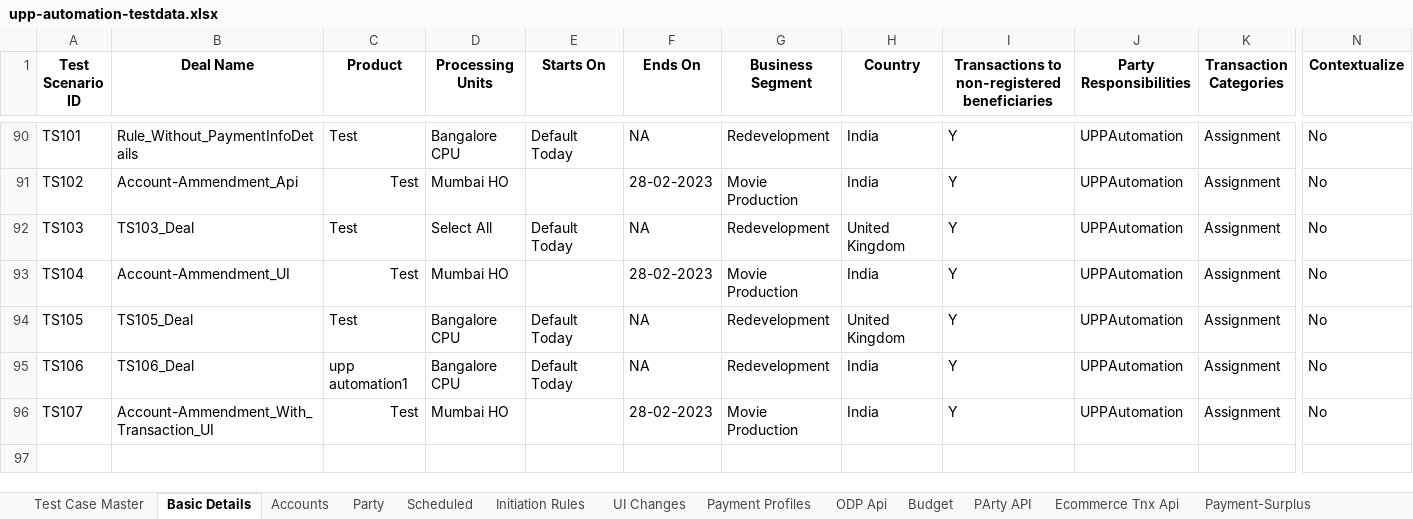
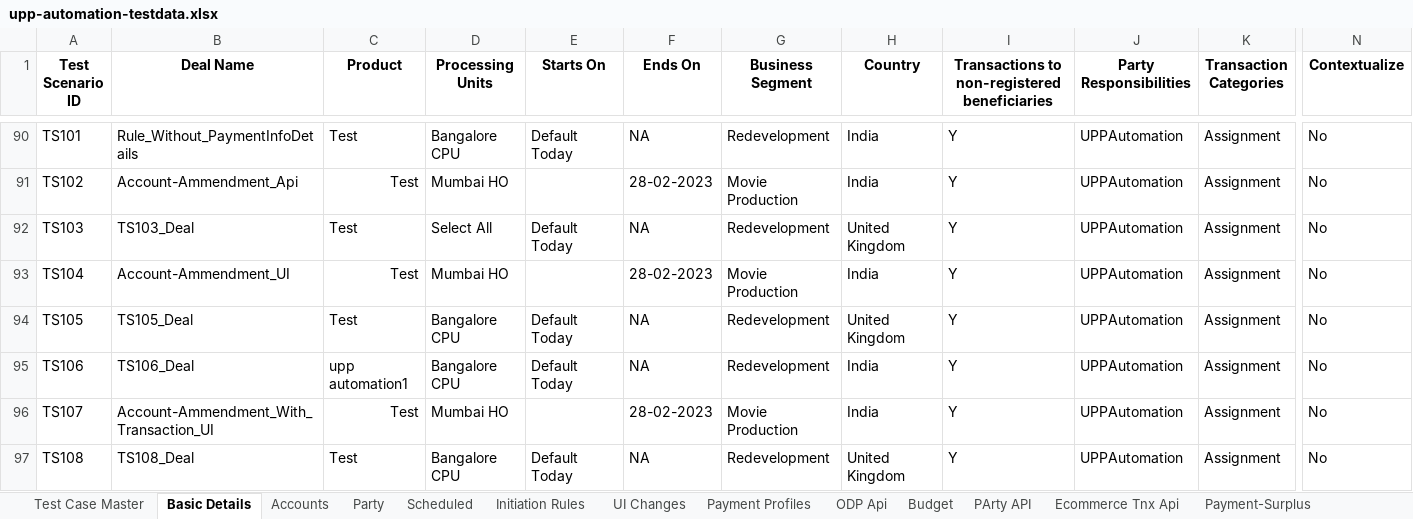
Before and after one commit to deepakdude938/upp, an Excel workbook: src/main/resources/upp-automation-testdata.xlsx, sheet Basic Details, drawn as a sheet; only a part is shown, gaps mark what is left out; values as stored, in another font and other column widths than the file's, no borders; charts and pictures not drawn; rows hold the shown columns only; the diff names each change by its address in the sheet, - before the commit and + after, or states it on an @@ line.

```diff
--- a/src/main/resources/upp-automation-testdata.xlsx (sheet Basic Details)
+++ b/src/main/resources/upp-automation-testdata.xlsx (sheet Basic Details)
+row 97: TS108 | TS108_Deal | Test | Bangalore CPU | Default Today | NA | Redevelopment | United Kingdom | Y | UPPAutomation | Assignment | No
```
Also changed, not shown: sheet Scheduled, sheet Test Case Master, sheet Accounts, sheet ODP Api, 7 other files.
